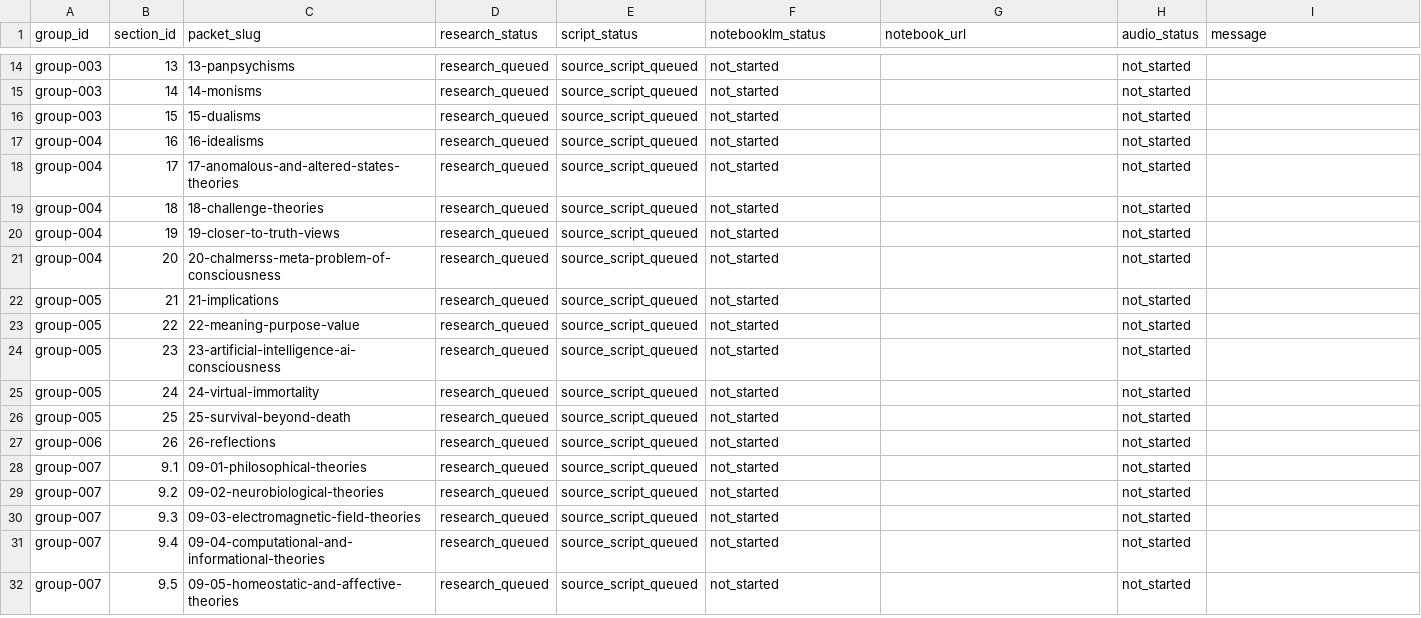
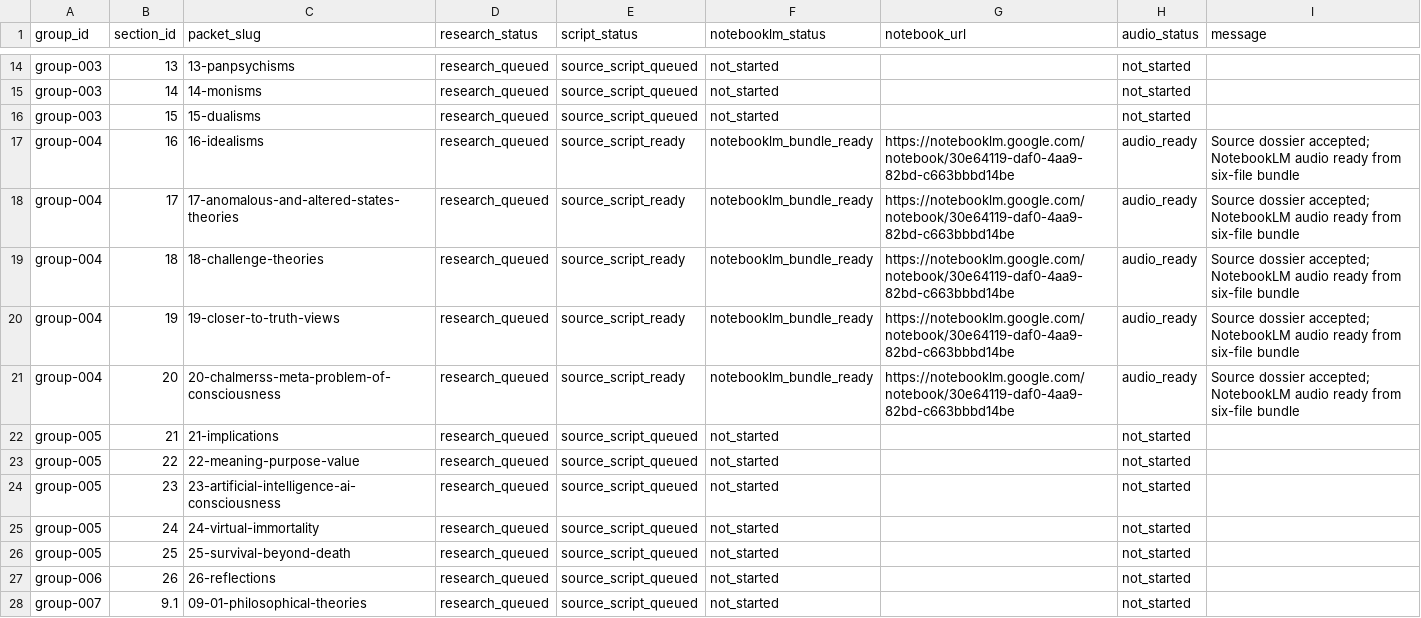
Before and after one commit to nemilentsau/landscape_of_consciousness, a CSV file: course/production-status.csv, drawn as a sheet; only a part is shown, gaps mark what is left out; the shorter side is filled out with more unchanged rows.

Commit message:
Document NotebookLM upload rules and mark audio ready

```diff
--- a/course/production-status.csv
+++ b/course/production-status.csv
@@ -16,7 +16,7 @@ group-003,14,14-monisms,research_queued,source_script_queued,not_started,,not_st
 group-003,15,15-dualisms,research_queued,source_script_queued,not_started,,not_started,
-group-004,16,16-idealisms,research_queued,source_script_queued,not_started,,not_started,
-group-004,17,17-anomalous-and-altered-states-theories,research_queued,source_script_queued,not_started,,not_started,
-group-004,18,18-challenge-theories,research_queued,source_script_queued,not_started,,not_started,
-group-004,19,19-closer-to-truth-views,research_queued,source_script_queued,not_started,,not_started,
-group-004,20,20-chalmerss-meta-problem-of-consciousness,research_queued,source_script_queued,not_started,,not_started,
+group-004,16,16-idealisms,research_queued,source_script_ready,notebooklm_bundle_ready,https://notebooklm.google.com/notebook/30e64119-daf0-4aa9-82bd-c663bbbd14be,audio_ready,Source dossier accepted; NotebookLM audio ready from six-file bundle
+group-004,17,17-anomalous-and-altered-states-theories,research_queued,source_script_ready,notebooklm_bundle_ready,https://notebooklm.google.com/notebook/30e64119-daf0-4aa9-82bd-c663bbbd14be,audio_ready,Source dossier accepted; NotebookLM audio ready from six-file bundle
+group-004,18,18-challenge-theories,research_queued,source_script_ready,notebooklm_bundle_ready,https://notebooklm.google.com/notebook/30e64119-daf0-4aa9-82bd-c663bbbd14be,audio_ready,Source dossier accepted; NotebookLM audio ready from six-file bundle
+group-004,19,19-closer-to-truth-views,research_queued,source_script_ready,notebooklm_bundle_ready,https://notebooklm.google.com/notebook/30e64119-daf0-4aa9-82bd-c663bbbd14be,audio_ready,Source dossier accepted; NotebookLM audio ready from six-file bundle
+group-004,20,20-chalmerss-meta-problem-of-consciousness,research_queued,source_script_ready,notebooklm_bundle_ready,https://notebooklm.google.com/notebook/30e64119-daf0-4aa9-82bd-c663bbbd14be,audio_ready,Source dossier accepted; NotebookLM audio ready from six-file bundle
 group-005,21,21-implications,research_queued,source_script_queued,not_started,,not_started,
```
Also changed, not shown: 17 other files.
